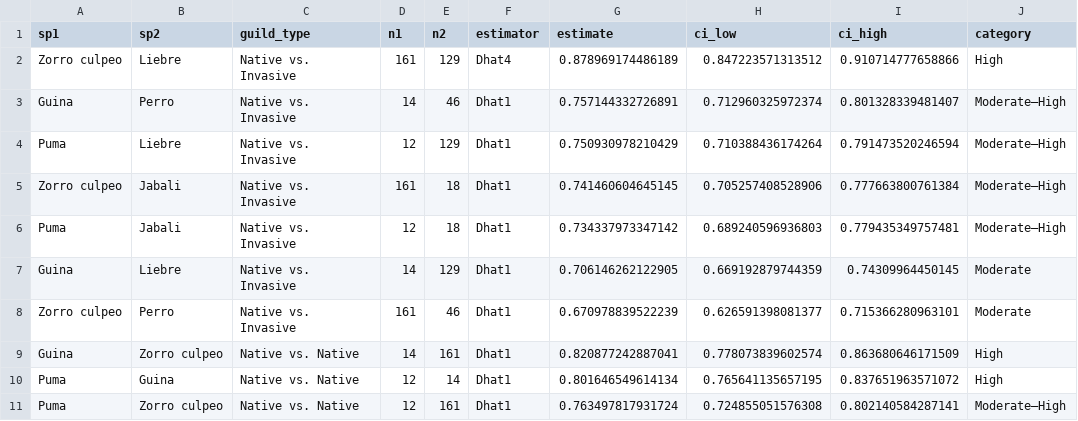
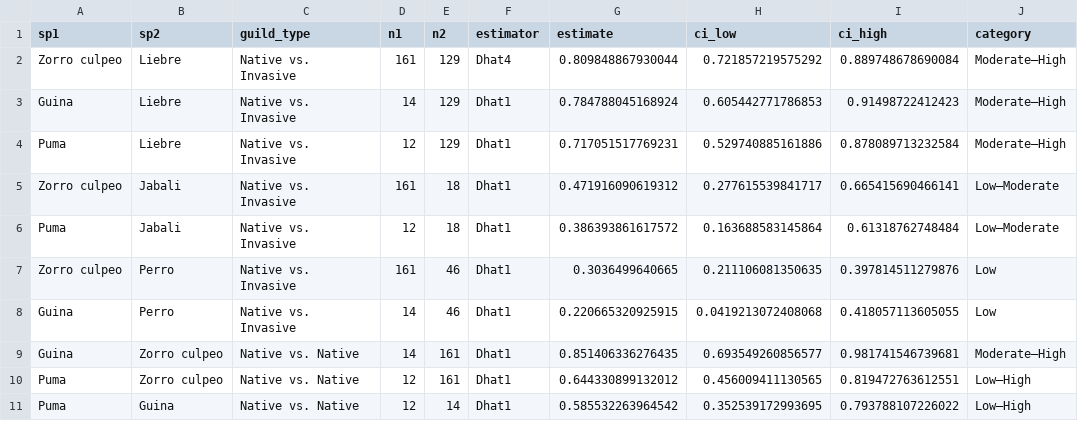
Before and after one commit to FelipeGuarda/Python, a CSV file: Research/pehuen-species-interactions/data/overlap_stats.csv, drawn as a sheet.

```diff
--- a/Research/pehuen-species-interactions/data/overlap_stats.csv
+++ b/Research/pehuen-species-interactions/data/overlap_stats.csv
@@ -1,11 +1,11 @@
 "sp1","sp2","guild_type","n1","n2","estimator","estimate","ci_low","ci_high","category"
-"Zorro culpeo","Liebre","Native vs. Invasive",161,129,"Dhat4",0.878969174486189,0.847223571313512,0.910714777658866,"High"
-"Guina","Perro","Native vs. Invasive",14,46,"Dhat1",0.757144332726891,0.712960325972374,0.801328339481407,"Moderate–High"
-"Puma","Liebre","Native vs. Invasive",12,129,"Dhat1",0.750930978210429,0.710388436174264,0.791473520246594,"Moderate–High"
-"Zorro culpeo","Jabali","Native vs. Invasive",161,18,"Dhat1",0.741460604645145,0.705257408528906,0.777663800761384,"Moderate–High"
-"Puma","Jabali","Native vs. Invasive",12,18,"Dhat1",0.734337973347142,0.689240596936803,0.779435349757481,"Moderate–High"
-"Guina","Liebre","Native vs. Invasive",14,129,"Dhat1",0.706146262122905,0.669192879744359,0.74309964450145,"Moderate"
-"Zorro culpeo","Perro","Native vs. Invasive",161,46,"Dhat1",0.670978839522239,0.626591398081377,0.715366280963101,"Moderate"
-"Guina","Zorro culpeo","Native vs. Native",14,161,"Dhat1",0.820877242887041,0.778073839602574,0.863680646171509,"High"
-"Puma","Guina","Native vs. Native",12,14,"Dhat1",0.801646549614134,0.765641135657195,0.837651963571072,"High"
-"Puma","Zorro culpeo","Native vs. Native",12,161,"Dhat1",0.763497817931724,0.724855051576308,0.802140584287141,"Moderate–High"
+"Zorro culpeo","Liebre","Native vs. Invasive",161,129,"Dhat4",0.809848867930044,0.721857219575292,0.889748678690084,"Moderate–High"
+"Guina","Liebre","Native vs. Invasive",14,129,"Dhat1",0.784788045168924,0.605442771786853,0.91498722412423,"Moderate–High"
+"Puma","Liebre","Native vs. Invasive",12,129,"Dhat1",0.717051517769231,0.529740885161886,0.878089713232584,"Moderate–High"
+"Zorro culpeo","Jabali","Native vs. Invasive",161,18,"Dhat1",0.471916090619312,0.277615539841717,0.665415690466141,"Low–Moderate"
+"Puma","Jabali","Native vs. Invasive",12,18,"Dhat1",0.386393861617572,0.163688583145864,0.61318762748484,"Low–Moderate"
+"Zorro culpeo","Perro","Native vs. Invasive",161,46,"Dhat1",0.3036499640665,0.211106081350635,0.397814511279876,"Low"
+"Guina","Perro","Native vs. Invasive",14,46,"Dhat1",0.220665320925915,0.0419213072408068,0.418057113605055,"Low"
+"Guina","Zorro culpeo","Native vs. Native",14,161,"Dhat1",0.851406336276435,0.693549260856577,0.981741546739681,"Moderate–High"
+"Puma","Zorro culpeo","Native vs. Native",12,161,"Dhat1",0.644330899132012,0.456009411130565,0.819472763612551,"Low–High"
+"Puma","Guina","Native vs. Native",12,14,"Dhat1",0.585532263964542,0.352539172993695,0.793788107226022,"Low–High"
```
Also changed, not shown: 59 other files.
